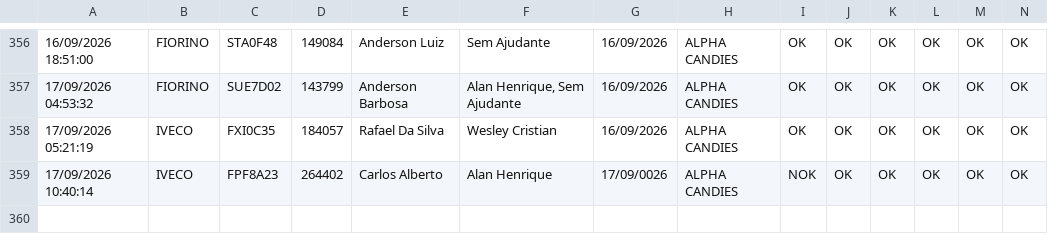
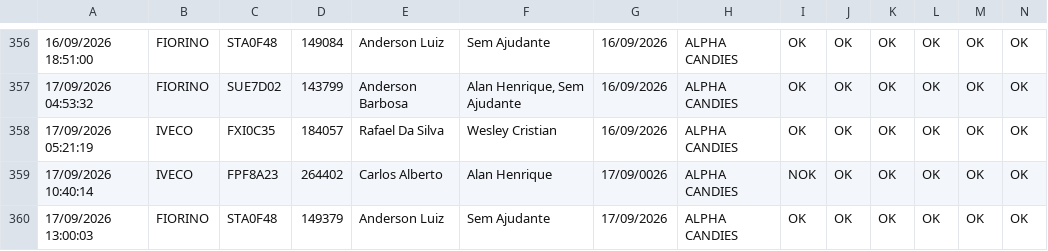
Before and after one commit to rot-alpha/carverify, a CSV file: src/data/checklist_data.csv, drawn as a sheet; only a part is shown, gaps mark what is left out; rows hold the shown columns only; the diff names each change by its address in the sheet, - before the commit and + after, or states it on an @@ line.

```diff
--- a/src/data/checklist_data.csv
+++ b/src/data/checklist_data.csv
+row 360: 17/09/2026 13:00:03 | FIORINO | STA0F48 | 149379 | Anderson Luiz | Sem Ajudante | 17/09/2026 | ALPHA CANDIES | OK | OK | OK | OK | OK | OK
```
